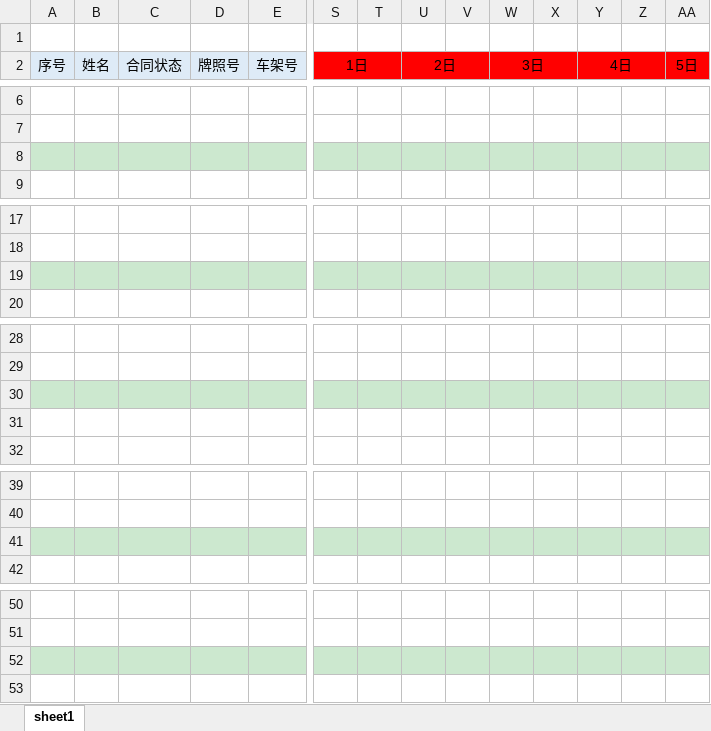
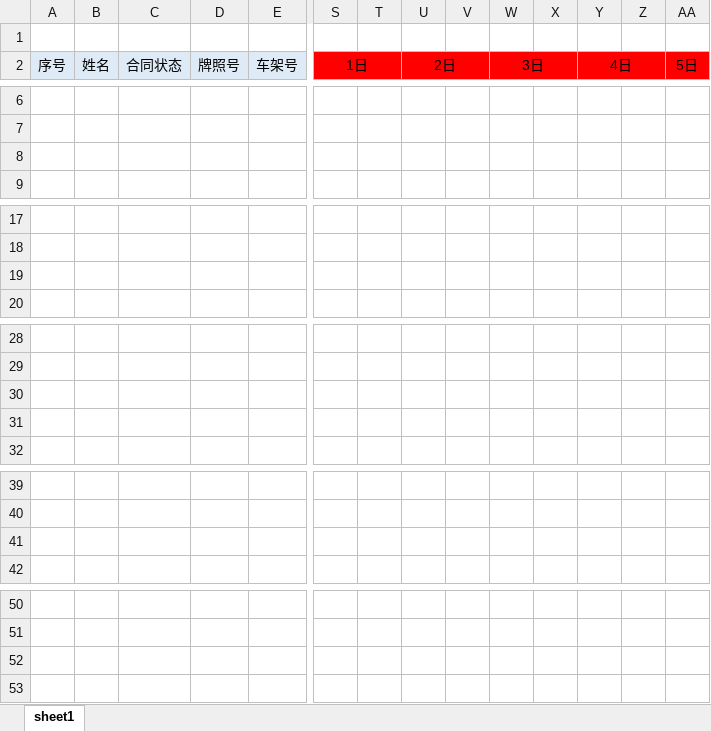
Before and after one commit to zdtx/zdtx, an Excel workbook: _web/____reports/Driver/MonthlyStatement.xlsx, sheet sheet1, drawn as a sheet; only a part is shown, gaps mark what is left out; values as stored, in another font and other column widths than the file's, no borders; the diff covers the shown part only; the diff names each change by its address in the sheet, - before the commit and + after, or states it on an @@ line.

Commit message:
调整 Excel 格式。

```diff
--- a/_web/____reports/Driver/MonthlyStatement.xlsx (sheet sheet1)
+++ b/_web/____reports/Driver/MonthlyStatement.xlsx (sheet sheet1)
-A8:E8 fill: #CCE8CF
+A8:E8 fill: none
-S8:AA8 fill: #CCE8CF
+S8:AA8 fill: none
-A19:E19 fill: #CCE8CF
+A19:E19 fill: none
-S19:AA19 fill: #CCE8CF
+S19:AA19 fill: none
-A30:E30 fill: #CCE8CF
+A30:E30 fill: none
-S30:AA30 fill: #CCE8CF
+S30:AA30 fill: none
-A41:E41 fill: #CCE8CF
+A41:E41 fill: none
-S41:AA41 fill: #CCE8CF
+S41:AA41 fill: none
-A52:E52 fill: #CCE8CF
+A52:E52 fill: none
-S52:AA52 fill: #CCE8CF
+S52:AA52 fill: none
```
Also changed, not shown: cell formats elsewhere in this sheet, 1 other file.
